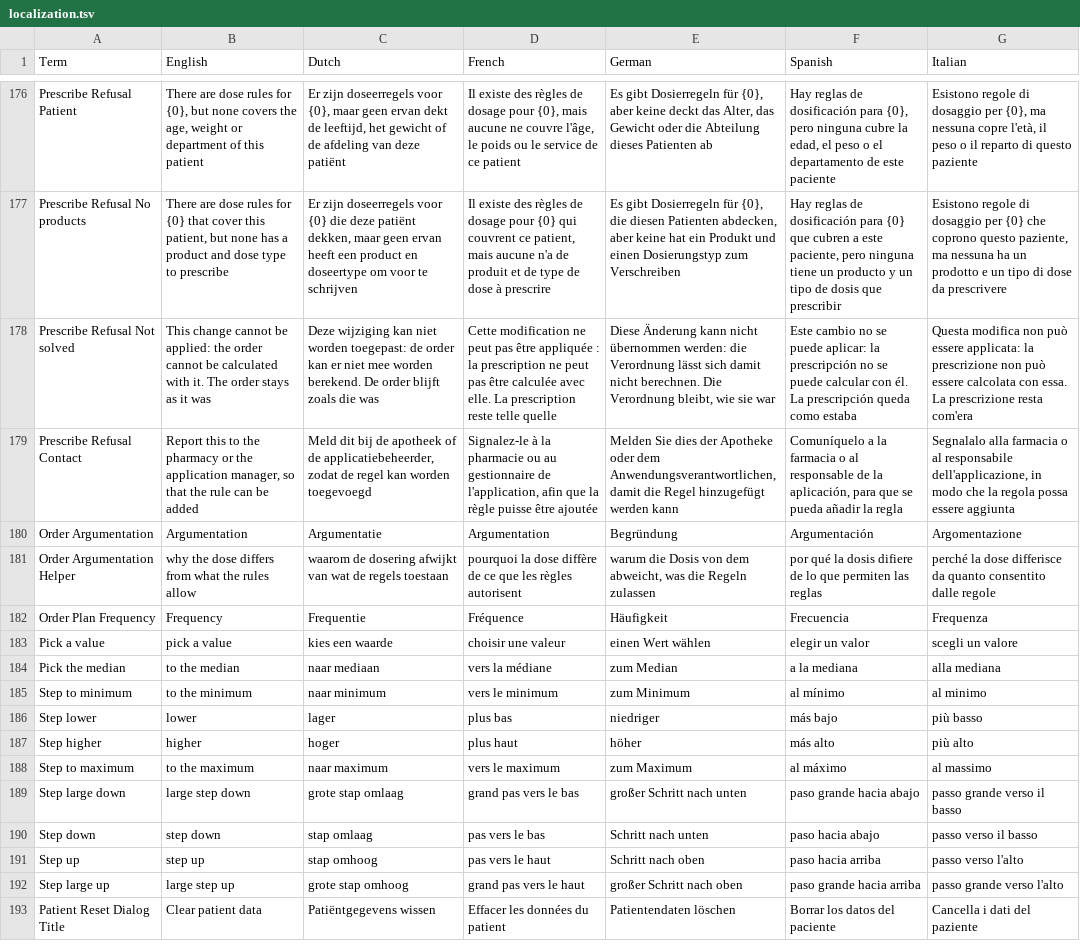
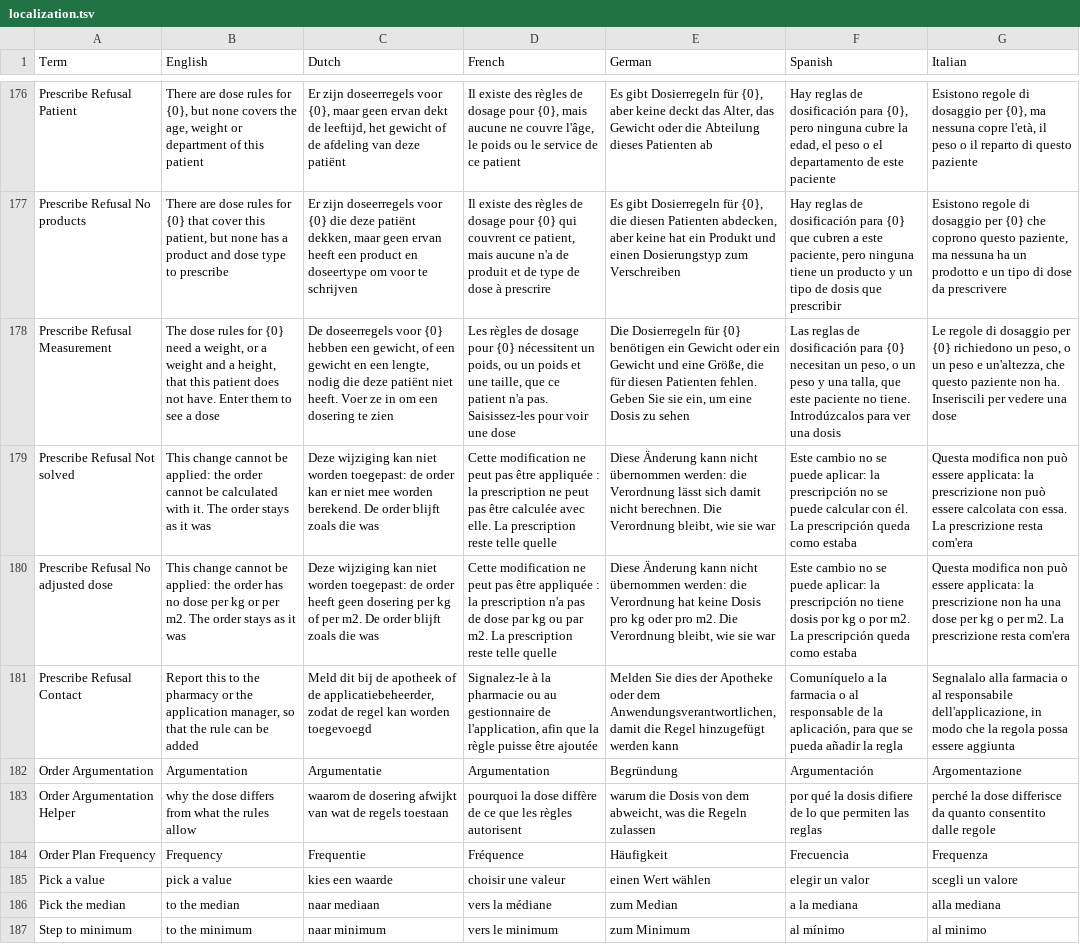
Before and after one commit to informedica/GenPRES, a TSV file: data/localization/localization.tsv, drawn as a sheet; only a part is shown, gaps mark what is left out; the shorter side is filled out with more unchanged rows; the diff names each change by its address in the sheet, - before the commit and + after, or states it on an @@ line.

```diff
--- a/data/localization/localization.tsv
+++ b/data/localization/localization.tsv
+row 178: Prescribe Refusal Measurement | The dose rules for {0} need a weight, or a weight and a height, that this patient does not have. Enter them to see a dose | De doseerregels voor {0} hebben een gewicht, of een gewicht en een lengte, nodig die deze patiënt niet heeft. Voer ze in om een dosering te zien | Les règles de dosage pour {0} nécessitent un poids, ou un poids et une taille, que ce patient n'a pas. Saisissez-les pour voir une dose | Die Dosierregeln für {0} benötigen ein Gewicht oder ein Gewicht und eine Größe, die für diesen Patienten fehlen. Geben Sie sie ein, um eine Dosis zu sehen | Las reglas de dosificación para {0} necesitan un peso, o un peso y una talla, que este paciente no tiene. Introdúzcalos para ver una dosis | Le regole di dosaggio per {0} richiedono un peso, o un peso e un'altezza, che questo paziente non ha. Inseriscili per vedere una dose
+row 180: Prescribe Refusal No adjusted dose | This change cannot be applied: the order has no dose per kg or per m2. The order stays as it was | Deze wijziging kan niet worden toegepast: de order heeft geen dosering per kg of per m2. De order blijft zoals die was | Cette modification ne peut pas être appliquée : la prescription n'a pas de dose par kg ou par m2. La prescription reste telle quelle | Diese Änderung kann nicht übernommen werden: die Verordnung hat keine Dosis pro kg oder pro m2. Die Verordnung bleibt, wie sie war | Este cambio no se puede aplicar: la prescripción no tiene dosis por kg o por m2. La prescripción queda como estaba | Questa modifica non può essere applicata: la prescrizione non ha una dose per kg o per m2. La prescrizione resta com'era
```
Also changed, not shown: 14 other files.
